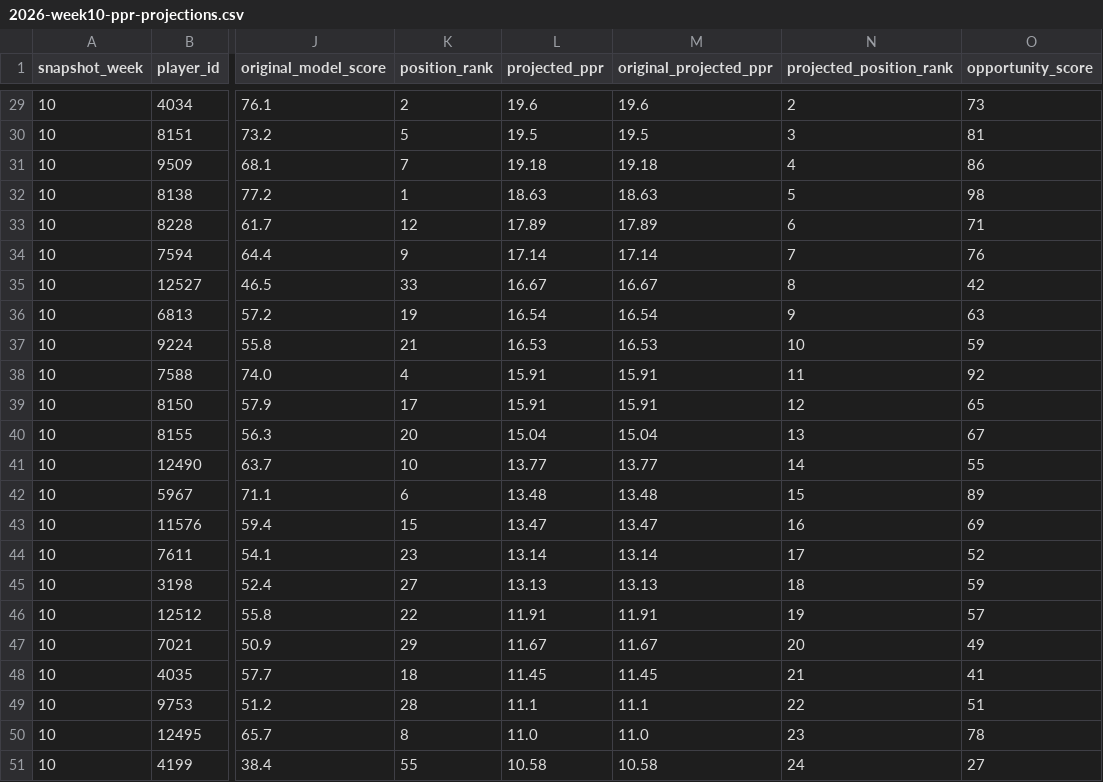
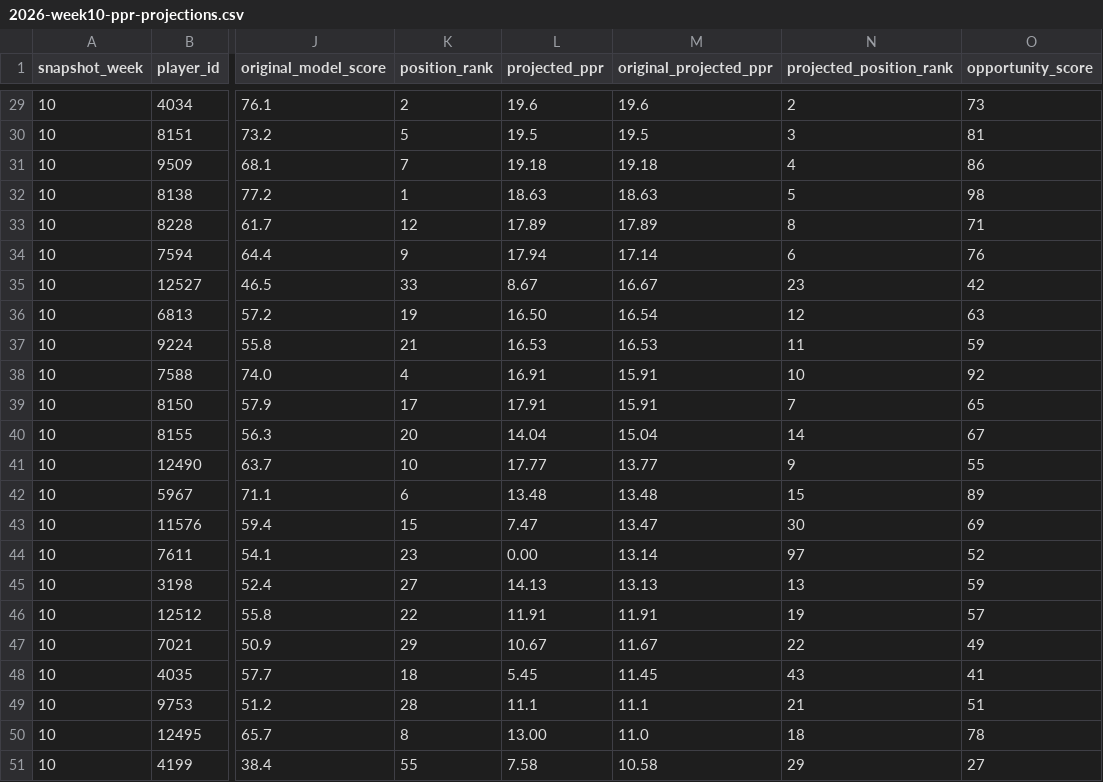
Before and after one commit to egarza2424/Data-Daddy, a CSV file: projection-model/2026-week10-ppr-projections.csv, drawn as a sheet; only a part is shown, gaps mark what is left out; the diff covers the shown part only; the diff names each change by its address in the sheet, - before the commit and + after, or states it on an @@ line.

Commit message:
Apply 29 approved Week 10 RB PPR overrides and rerank RB projections

```diff
--- a/projection-model/2026-week10-ppr-projections.csv
+++ b/projection-model/2026-week10-ppr-projections.csv
-N33 (projected_position_rank): 6
+N33 (projected_position_rank): 8
-L34 (projected_ppr): 17.14
+L34 (projected_ppr): 17.94
-N34 (projected_position_rank): 7
+N34 (projected_position_rank): 6
-L35 (projected_ppr): 16.67
+L35 (projected_ppr): 8.67
-N35 (projected_position_rank): 8
+N35 (projected_position_rank): 23
-L36 (projected_ppr): 16.54
+L36 (projected_ppr): 16.50
-N36 (projected_position_rank): 9
+N36 (projected_position_rank): 12
-N37 (projected_position_rank): 10
+N37 (projected_position_rank): 11
-L38 (projected_ppr): 15.91
+L38 (projected_ppr): 16.91
-N38 (projected_position_rank): 11
+N38 (projected_position_rank): 10
-L39 (projected_ppr): 15.91
+L39 (projected_ppr): 17.91
-N39 (projected_position_rank): 12
+N39 (projected_position_rank): 7
-L40 (projected_ppr): 15.04
+L40 (projected_ppr): 14.04
-N40 (projected_position_rank): 13
+N40 (projected_position_rank): 14
-L41 (projected_ppr): 13.77
+L41 (projected_ppr): 17.77
-N41 (projected_position_rank): 14
+N41 (projected_position_rank): 9
-L43 (projected_ppr): 13.47
+L43 (projected_ppr): 7.47
-N43 (projected_position_rank): 16
+N43 (projected_position_rank): 30
-L44 (projected_ppr): 13.14
+L44 (projected_ppr): 0.00
-N44 (projected_position_rank): 17
+N44 (projected_position_rank): 97
-L45 (projected_ppr): 13.13
+L45 (projected_ppr): 14.13
-N45 (projected_position_rank): 18
+N45 (projected_position_rank): 13
-L47 (projected_ppr): 11.67
+L47 (projected_ppr): 10.67
-N47 (projected_position_rank): 20
+N47 (projected_position_rank): 22
-L48 (projected_ppr): 11.45
+L48 (projected_ppr): 5.45
-N48 (projected_position_rank): 21
+N48 (projected_position_rank): 43
-N49 (projected_position_rank): 22
+N49 (projected_position_rank): 21
-L50 (projected_ppr): 11.0
+L50 (projected_ppr): 13.00
-N50 (projected_position_rank): 23
+N50 (projected_position_rank): 18
-L51 (projected_ppr): 10.58
+L51 (projected_ppr): 7.58
-N51 (projected_position_rank): 24
+N51 (projected_position_rank): 29
```
Also changed, not shown: 89 edited cells elsewhere in this file.
